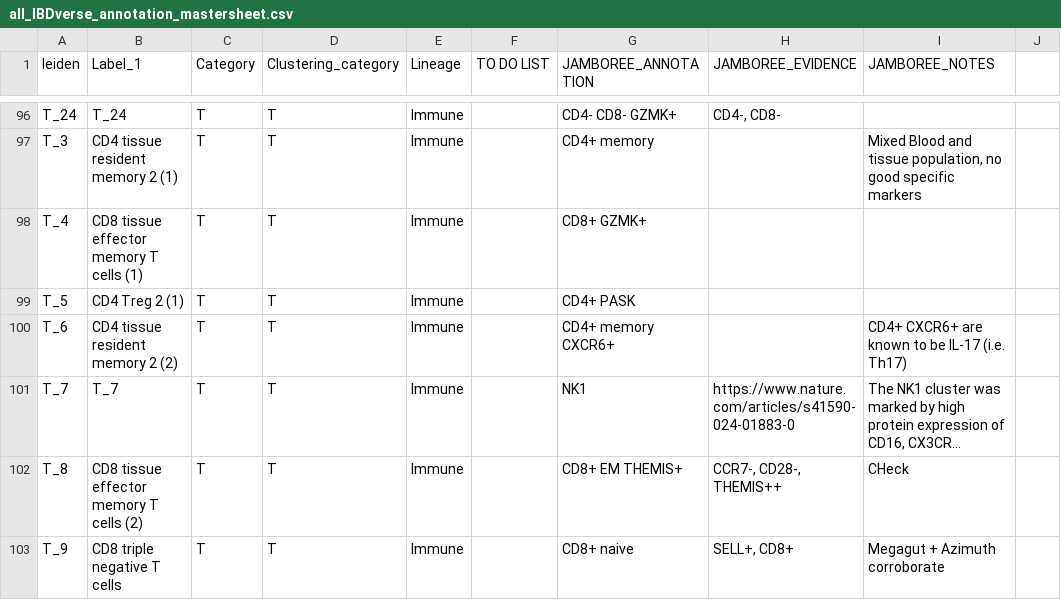
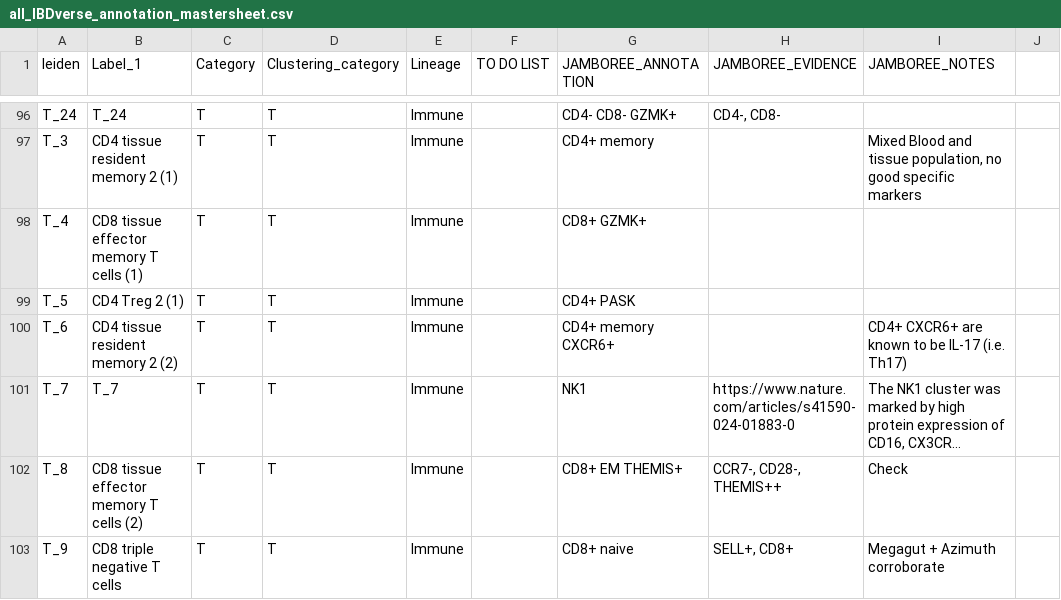
Before and after one commit to andersonlab/IBDVerse-sc-eQTL-code, a CSV file: data/all_IBDverse_annotation_mastersheet.csv, drawn as a sheet; only a part is shown, gaps mark what is left out; long unchanged cells end in …; the diff names each change by its address in the sheet, - before the commit and + after, or states it on an @@ line.

```diff
--- a/data/all_IBDverse_annotation_mastersheet.csv
+++ b/data/all_IBDverse_annotation_mastersheet.csv
-I102 (JAMBOREE_NOTES): CHeck
+I102 (JAMBOREE_NOTES): Check
```
